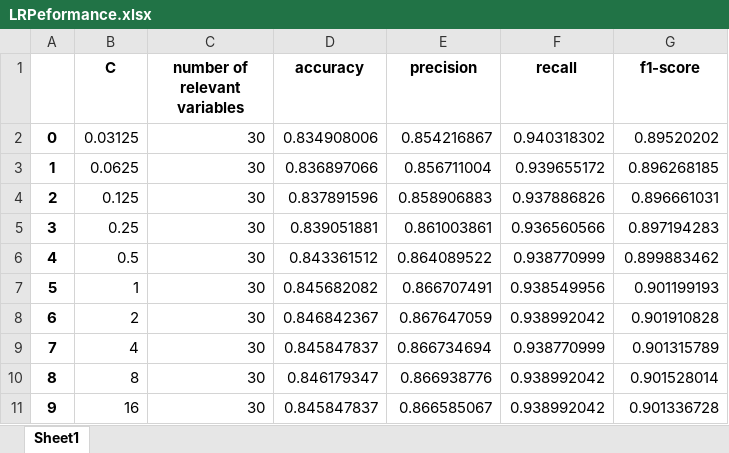
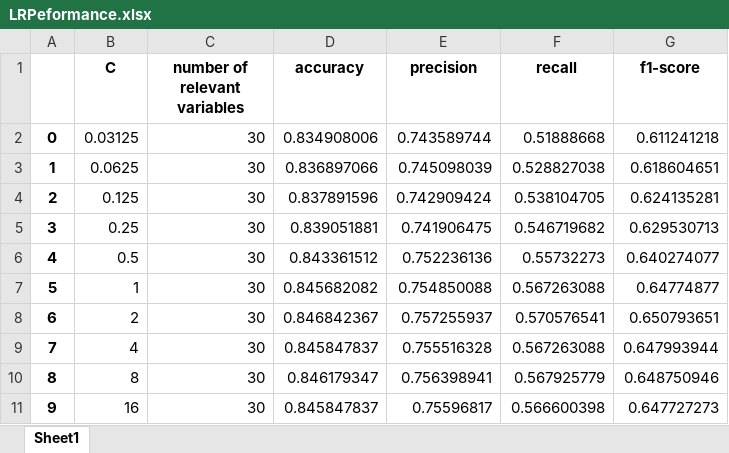
Before and after one commit to FilipeMourao/PCS5024_2020_01, an Excel workbook: Exercicio 2/LRPeformance.xlsx, sheet Sheet1, drawn as a sheet; values as stored, in another font and other column widths than the file's, no borders; the diff names each change by its address in the sheet, - before the commit and + after, or states it on an @@ line.

```diff
--- a/Exercicio 2/LRPeformance.xlsx (sheet Sheet1)
+++ b/Exercicio 2/LRPeformance.xlsx (sheet Sheet1)
-E2 (precision): 0.854216867
+E2 (precision): 0.743589744
-F2 (recall): 0.940318302
+F2 (recall): 0.51888668
-G2 (f1-score): 0.89520202
+G2 (f1-score): 0.611241218
-E3 (precision): 0.856711004
+E3 (precision): 0.745098039
-F3 (recall): 0.939655172
+F3 (recall): 0.528827038
-G3 (f1-score): 0.896268185
+G3 (f1-score): 0.618604651
-E4 (precision): 0.858906883
+E4 (precision): 0.742909424
-F4 (recall): 0.937886826
+F4 (recall): 0.538104705
-G4 (f1-score): 0.896661031
+G4 (f1-score): 0.624135281
-E5 (precision): 0.861003861
+E5 (precision): 0.741906475
-F5 (recall): 0.936560566
+F5 (recall): 0.546719682
-G5 (f1-score): 0.897194283
+G5 (f1-score): 0.629530713
-E6 (precision): 0.864089522
+E6 (precision): 0.752236136
-F6 (recall): 0.938770999
+F6 (recall): 0.55732273
-G6 (f1-score): 0.899883462
+G6 (f1-score): 0.640274077
-E7 (precision): 0.866707491
+E7 (precision): 0.754850088
-F7 (recall): 0.938549956
+F7 (recall): 0.567263088
-G7 (f1-score): 0.901199193
+G7 (f1-score): 0.64774877
-E8 (precision): 0.867647059
+E8 (precision): 0.757255937
-F8 (recall): 0.938992042
+F8 (recall): 0.570576541
-G8 (f1-score): 0.901910828
+G8 (f1-score): 0.650793651
-E9 (precision): 0.866734694
+E9 (precision): 0.755516328
-F9 (recall): 0.938770999
+F9 (recall): 0.567263088
-G9 (f1-score): 0.901315789
+G9 (f1-score): 0.647993944
-E10 (precision): 0.866938776
+E10 (precision): 0.756398941
-F10 (recall): 0.938992042
+F10 (recall): 0.567925779
-G10 (f1-score): 0.901528014
+G10 (f1-score): 0.648750946
-E11 (precision): 0.866585067
+E11 (precision): 0.75596817
-F11 (recall): 0.938992042
+F11 (recall): 0.566600398
-G11 (f1-score): 0.901336728
+G11 (f1-score): 0.647727273
```
Also changed, not shown: Exercicio 2/DTPeformance.xlsx, Exercicio 2/NBPeformance.xlsx, 8 other files.
